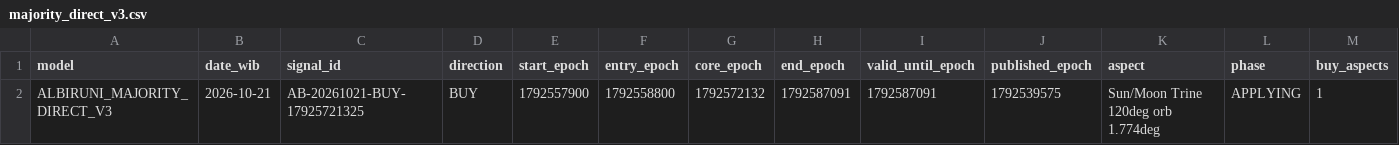
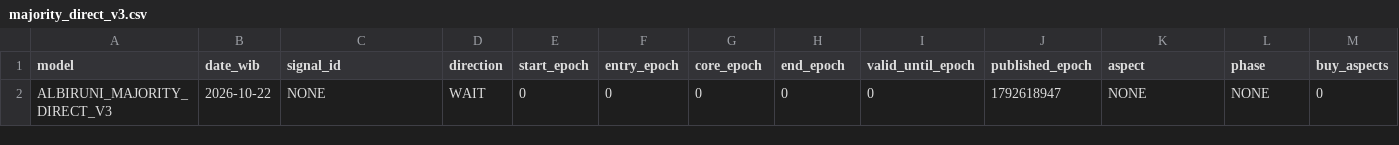
Before and after one commit to EnggarPrasetiyoDaviandhoni/SEKTE-MUSANG-CEBONK-COMPANY-22-, a CSV file: ea/albiruni_intraday/data/majority_direct_v3.csv, drawn as a sheet; only a part is shown; removed rows and columns are numbered as before the commit, all else as after; rows hold the shown columns only; the diff names each change by its address in the sheet, - before the commit and + after, or states it on an @@ line.

```diff
--- a/ea/albiruni_intraday/data/majority_direct_v3.csv
+++ b/ea/albiruni_intraday/data/majority_direct_v3.csv
-row 2: ALBIRUNI_MAJORITY_DIRECT_V3 | 2026-10-21 | AB-20261021-BUY-17925721325 | BUY | 1792557900 | 1792558800 | 1792572132 | 1792587091 | 1792587091 | 1792539575 | Sun/Moon Trine 120deg orb 1.774deg | APPLYING | 1
+row 2: ALBIRUNI_MAJORITY_DIRECT_V3 | 2026-10-22 | NONE | WAIT | 0 | 0 | 0 | 0 | 0 | 1792618947 | NONE | NONE | 0
```
Also changed, not shown: ea/albiruni_intraday/data/intraday.csv, ea/albiruni_intraday/data/majority_v2.csv, 3 other files.
